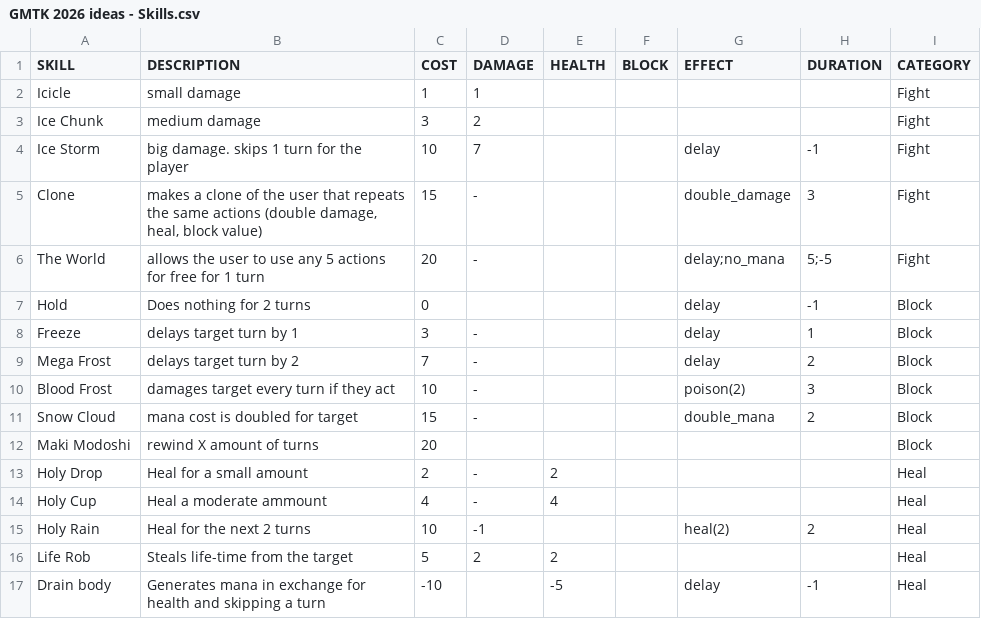
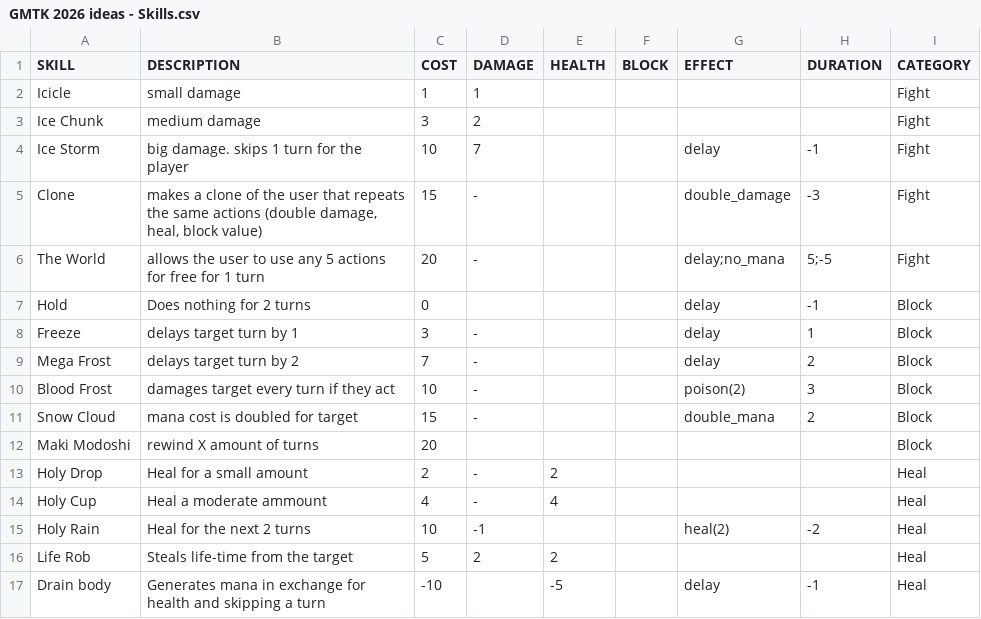
Before and after one commit to bionick7/GMTK2026, a CSV file: mechanics_resources/GMTK 2026 ideas - Skills.csv, drawn as a sheet.

```diff
--- a/mechanics_resources/GMTK 2026 ideas - Skills.csv
+++ b/mechanics_resources/GMTK 2026 ideas - Skills.csv
@@ -4,3 +4,3 @@ Ice Chunk,medium damage,3,2,,,,,Fight
 Ice Storm,big damage. skips 1 turn for the player,10,7,,,delay,-1,Fight
-Clone,"makes a clone of the user that repeats the same actions (double damage, heal, block value)",15,-,,,double_damage,3,Fight
+Clone,"makes a clone of the user that repeats the same actions (double damage, heal, block value)",15,-,,,double_damage,-3,Fight
 The World,allows the user to use any 5 actions for free for 1 turn,20,-,,,delay;no_mana,5;-5,Fight
@@ -14,3 +14,3 @@ Holy Drop,Heal for a small amount,2,-,2,,,,Heal
 Holy Cup,Heal a moderate ammount,4,-,4,,,,Heal
-Holy Rain,Heal for the next 2 turns,10,-1,,,heal(2),2,Heal
+Holy Rain,Heal for the next 2 turns,10,-1,,,heal(2),-2,Heal
 Life Rob,Steals life-time from the target ,5,2,2,,,,Heal
```
Also changed, not shown: mechanics_resources/GMTK 2026 ideas - Enemy Skills.csv, 14 other files.
